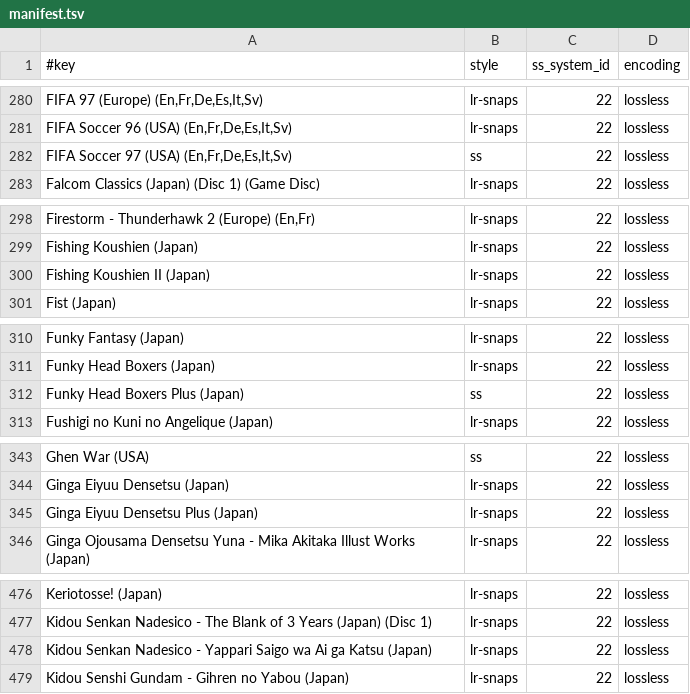
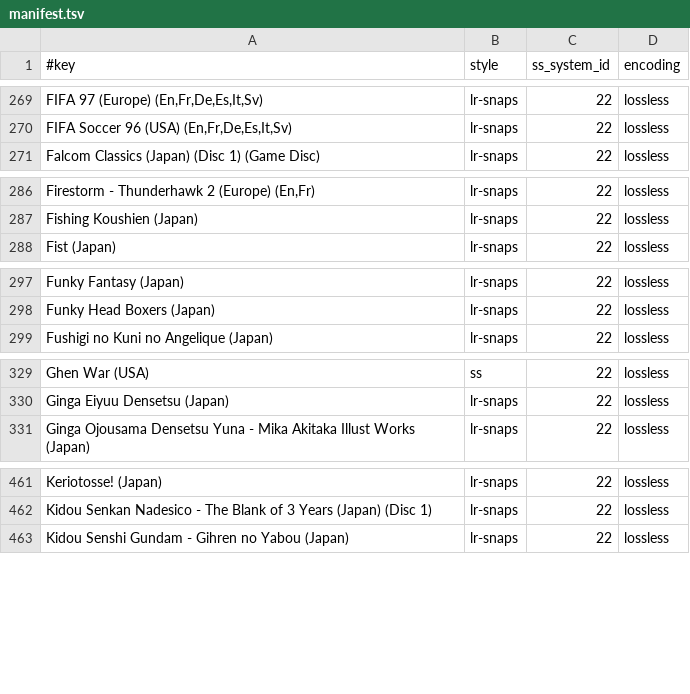
Before and after one commit to chipster6502/artworkdb-sega, a TSV file: docs/Saturn/Screenshots/manifest.tsv, drawn as a sheet; only a part is shown, gaps mark what is left out; the diff covers the shown part only; the diff names each change by its address in the sheet, - before the commit and + after, or states it on an @@ line.

Commit message:
chore(saturn): update snap artwork

```diff
--- a/docs/Saturn/Screenshots/manifest.tsv
+++ b/docs/Saturn/Screenshots/manifest.tsv
-row 282: FIFA Soccer 97 (USA) (En,Fr,De,Es,It,Sv) | ss | 22 | lossless
-row 300: Fishing Koushien II (Japan) | lr-snaps | 22 | lossless
-row 312: Funky Head Boxers Plus (Japan) | ss | 22 | lossless
-row 345: Ginga Eiyuu Densetsu Plus (Japan) | lr-snaps | 22 | lossless
-row 478: Kidou Senkan Nadesico - Yappari Saigo wa Ai ga Katsu (Japan) | lr-snaps | 22 | lossless
```
Also changed, not shown: 20 removed rows elsewhere in this file, docs/Saturn/Screenshots/index.tsv, 25 other files.
